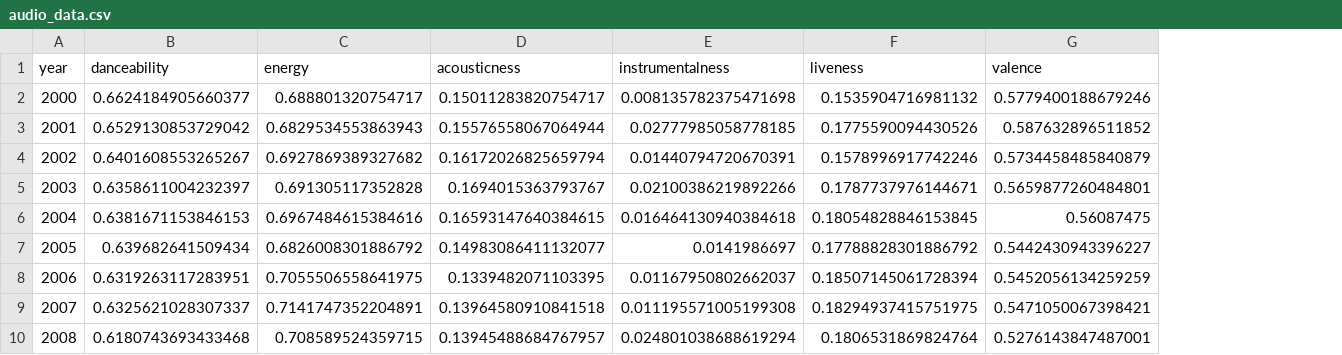
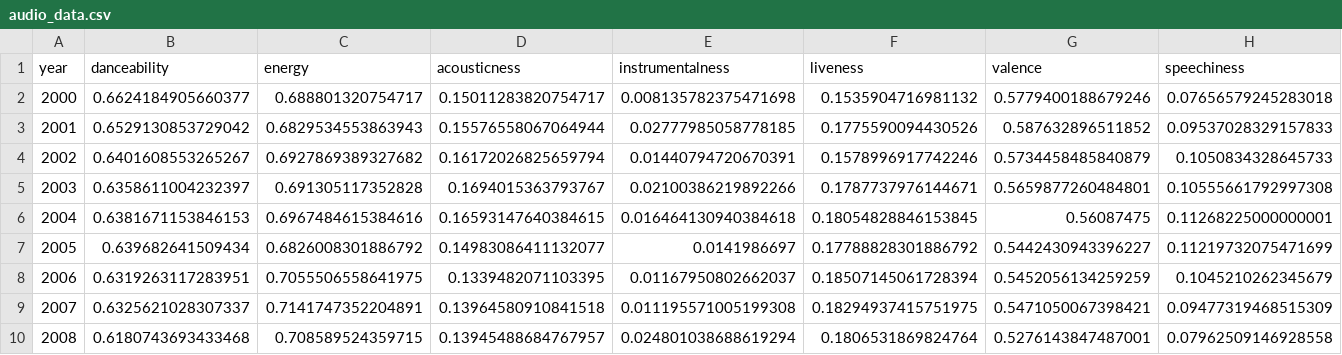
Before and after one commit to guillermocontp/recommendation-system, a CSV file: data/audio_data.csv, drawn as a sheet; only a part is shown; the diff names each change by its address in the sheet, - before the commit and + after, or states it on an @@ line.

```diff
--- a/data/audio_data.csv
+++ b/data/audio_data.csv
+column H (speechiness), rows 2-10: 0.07656579245283018 | 0.09537028329157833 | 0.1050834328645733 | 0.10555661792997308 | 0.11268225000000001 | 0.11219732075471699 | 0.1045210262345679 | 0.09477319468515309 | 0.07962509146928558
```
Also changed, not shown: 11 other files.
